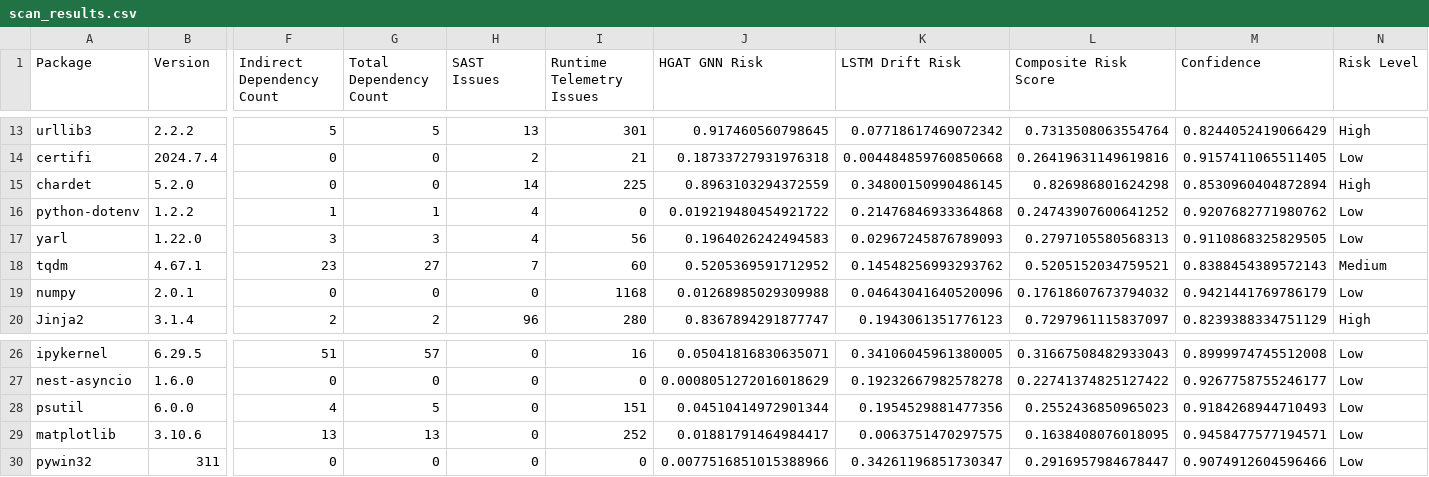
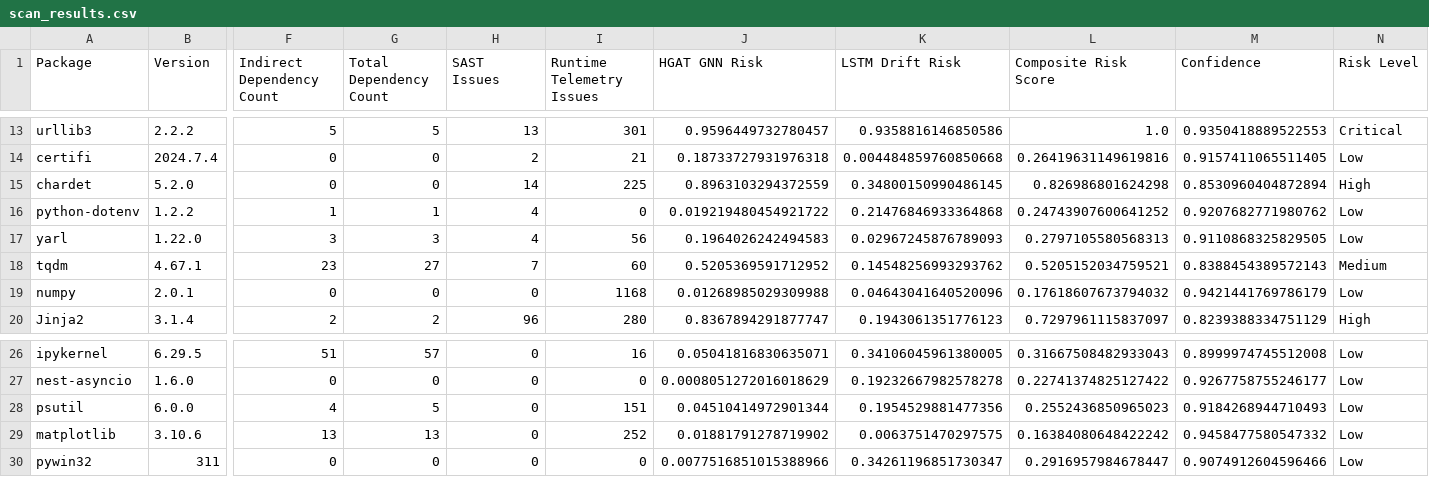
Before and after one commit to Keshavvs123/Software-Supply-Chain-Threat-Detection, a CSV file: outputs/scan_results.csv, drawn as a sheet; only a part is shown, gaps mark what is left out; the diff covers the shown part only; the diff names each change by its address in the sheet, - before the commit and + after, or states it on an @@ line.

```diff
--- a/outputs/scan_results.csv
+++ b/outputs/scan_results.csv
-J13 (HGAT GNN Risk): 0.917460560798645
+J13 (HGAT GNN Risk): 0.9596449732780457
-K13 (LSTM Drift Risk): 0.07718617469072342
+K13 (LSTM Drift Risk): 0.9358816146850586
-L13 (Composite Risk Score): 0.7313508063554764
+L13 (Composite Risk Score): 1.0
-M13 (Confidence): 0.8244052419066429
+M13 (Confidence): 0.9350418889522553
-N13 (Risk Level): High
+N13 (Risk Level): Critical
-J29 (HGAT GNN Risk): 0.01881791464984417
+J29 (HGAT GNN Risk): 0.01881791278719902
-L29 (Composite Risk Score): 0.1638408076018095
+L29 (Composite Risk Score): 0.16384080648422242
-M29 (Confidence): 0.9458477577194571
+M29 (Confidence): 0.9458477580547332
```
Also changed, not shown: 34 edited cells elsewhere in this file, 10 other files.
